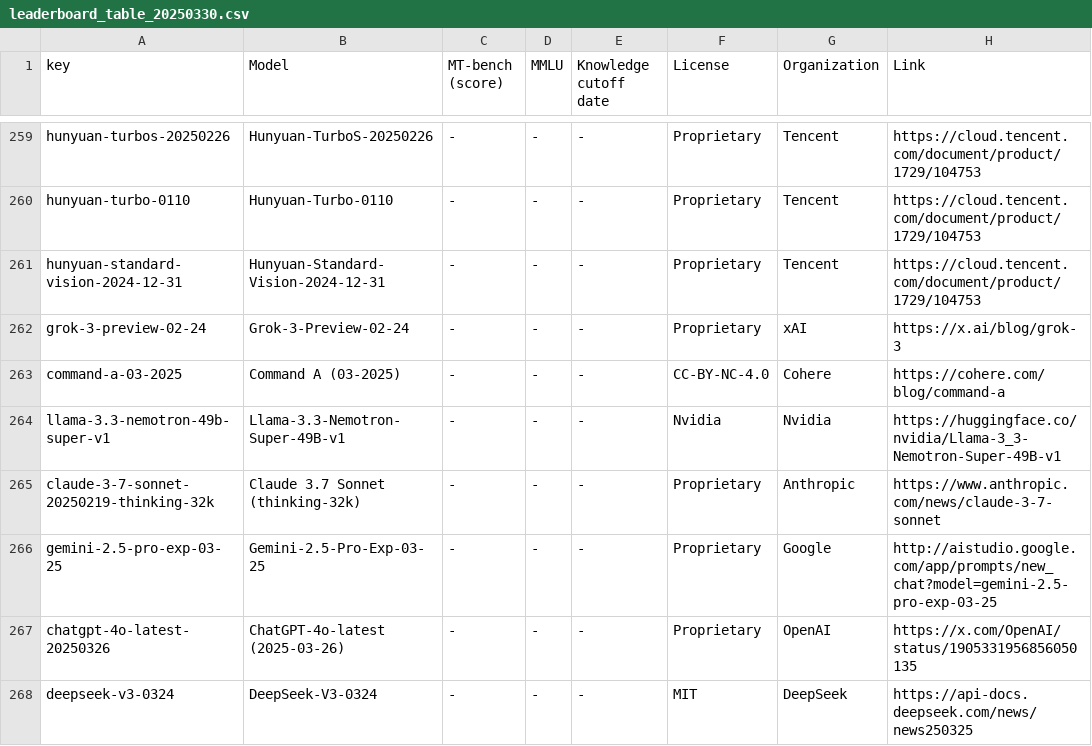
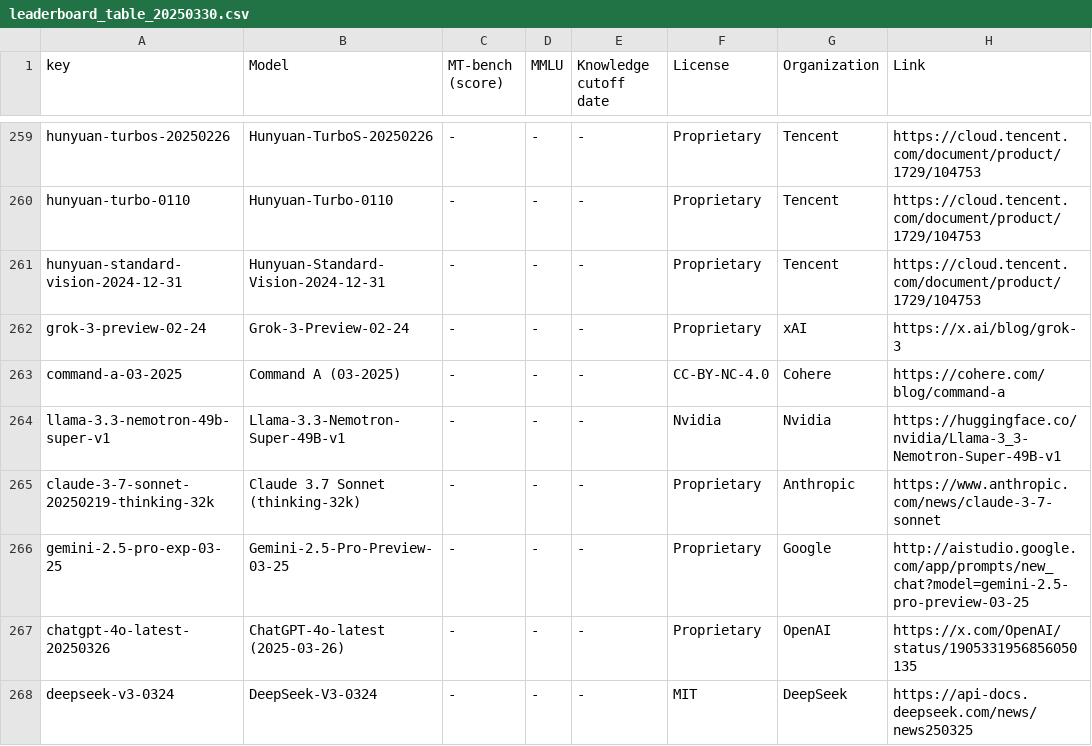
Before and after one commit to utterstep/chatbot-arena-leaderbord-vis, a CSV file: leaderboard_table_20250330.csv, drawn as a sheet; only a part is shown, gaps mark what is left out.

Commit message:
update name

```diff
--- a/leaderboard_table_20250330.csv
+++ b/leaderboard_table_20250330.csv
@@ -265,3 +265,3 @@ llama-3.3-nemotron-49b-super-v1,Llama-3.3-Nemotron-Super-49B-v1,-,-,-,Nvidia,Nvi
 claude-3-7-sonnet-20250219-thinking-32k,Claude 3.7 Sonnet (thinking-32k),-,-,-,Proprietary,Anthropic,https://www.anthropic.com/news/claude-3-7-sonnet
-gemini-2.5-pro-exp-03-25,Gemini-2.5-Pro-Exp-03-25,-,-,-,Proprietary,Google,http://aistudio.google.com/app/prompts/new_chat?model=gemini-2.5-pro-exp-03-25
+gemini-2.5-pro-exp-03-25,Gemini-2.5-Pro-Preview-03-25,-,-,-,Proprietary,Google,http://aistudio.google.com/app/prompts/new_chat?model=gemini-2.5-pro-preview-03-25
 chatgpt-4o-latest-20250326,ChatGPT-4o-latest (2025-03-26),-,-,-,Proprietary,OpenAI,https://x.com/OpenAI/status/1905331956856050135
```
